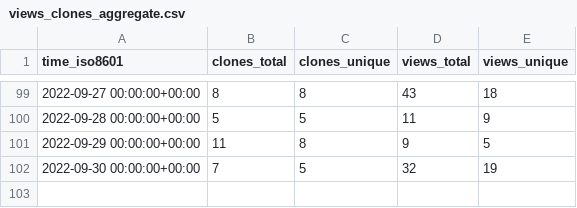
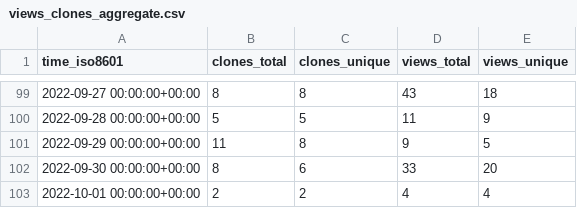
Before and after one commit to awslabs/aws-cloudsaga, a CSV file: awslabs/aws-cloudsaga/ghrs-data/views_clones_aggregate.csv, drawn as a sheet; only a part is shown, gaps mark what is left out.

```diff
--- a/awslabs/aws-cloudsaga/ghrs-data/views_clones_aggregate.csv
+++ b/awslabs/aws-cloudsaga/ghrs-data/views_clones_aggregate.csv
@@ -101,2 +101,3 @@ time_iso8601,clones_total,clones_unique,views_total,views_unique
 2022-09-29 00:00:00+00:00,11,8,9,5
-2022-09-30 00:00:00+00:00,7,5,32,19
+2022-09-30 00:00:00+00:00,8,6,33,20
+2022-10-01 00:00:00+00:00,2,2,4,4
```
Also changed, not shown: 1 other file.
